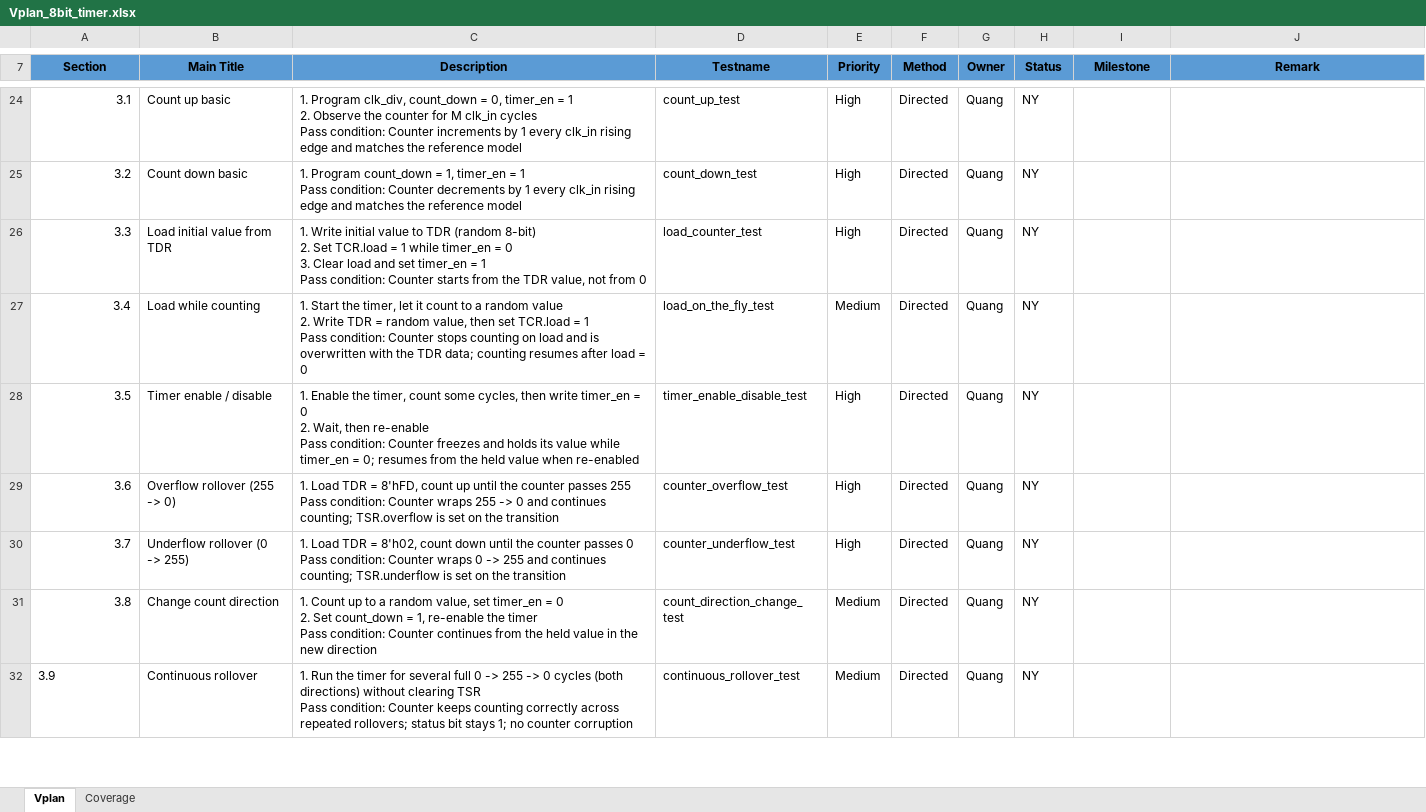
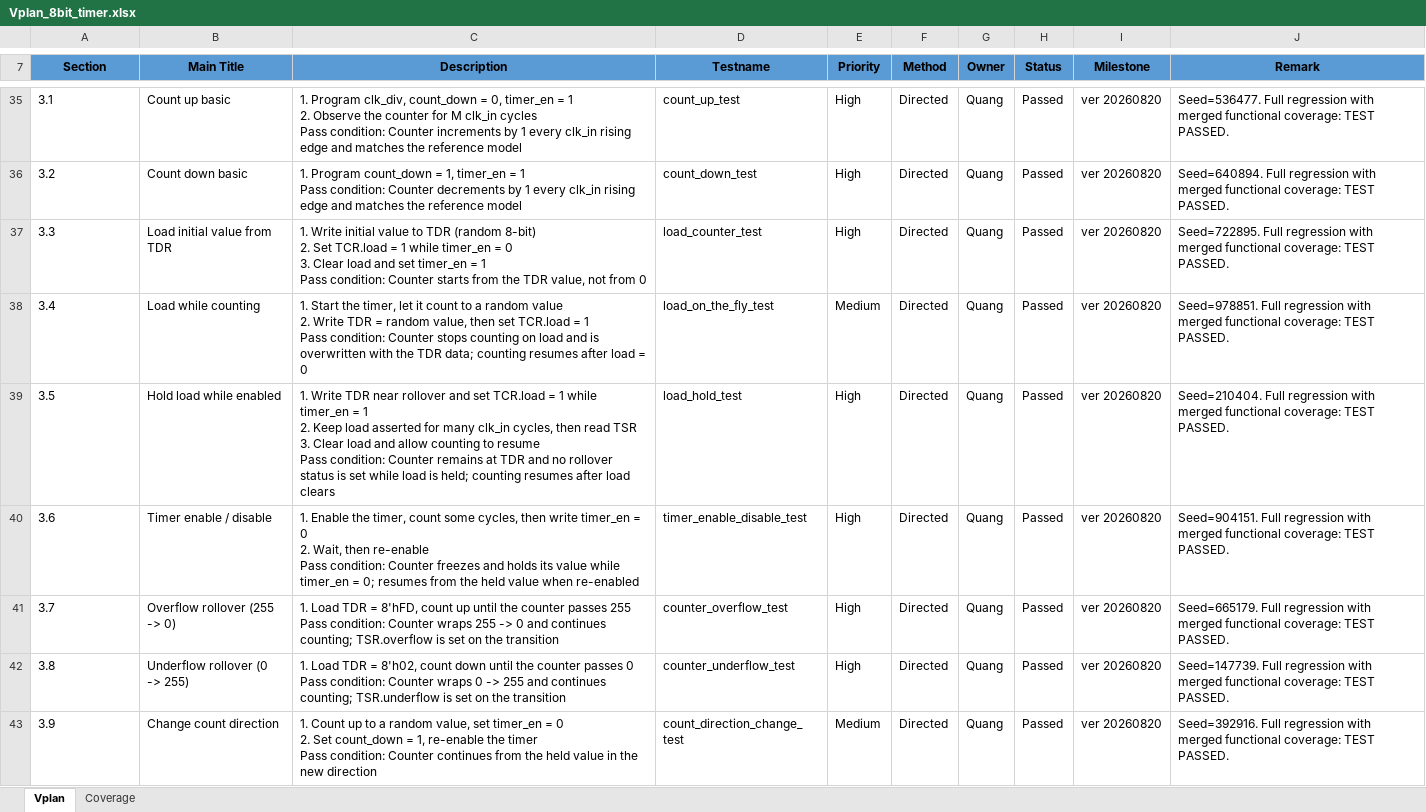
Before and after one commit to quang-tran0/ICTC-APB-8bit-Timer-Verification, an Excel workbook: Vplan_8bit_timer.xlsx, sheet Vplan, drawn as a sheet; only a part is shown, gaps mark what is left out; values as stored, in another font and other column widths than the file's, no borders; addresses are those after the commit; ↵ is a line break in a cell; the diff covers the shown part only; the diff names each change by its address in the sheet, - before the commit and + after, or states it on an @@ line.

```diff
--- a/Vplan_8bit_timer.xlsx (sheet Vplan)
+++ b/Vplan_8bit_timer.xlsx (sheet Vplan)
-A35:A42 alignment: right
+A35:A42 alignment: left
-H35:H43 (Status): NY
+H35:H43 (Status): Passed
-I35:I43 (Milestone): (empty)
+I35:I43 (Milestone): ver 20260820
-J35 (Remark): (empty)
+J35 (Remark): Seed=536477. Full regression with merged functional coverage: TEST PASSED.
-J36 (Remark): (empty)
+J36 (Remark): Seed=640894. Full regression with merged functional coverage: TEST PASSED.
-J37 (Remark): (empty)
+J37 (Remark): Seed=722895. Full regression with merged functional coverage: TEST PASSED.
-J38 (Remark): (empty)
+J38 (Remark): Seed=978851. Full regression with merged functional coverage: TEST PASSED.
-B39 (Main Title): Timer enable / disable
+B39 (Main Title): Hold load while enabled
-C39 (Description): 1. Enable the timer, count some cycles, then write timer_en = 0 ↵ 2. Wait, then re-enable ↵ Pass condition: Counter freezes and holds its value while timer_en = 0; resumes from the held value when re-enabled
+C39 (Description): 1. Write TDR near rollover and set TCR.load = 1 while timer_en = 1 ↵ 2. Keep load asserted for many clk_in cycles, then read TSR ↵ 3. Clear load and allow counting to resume ↵ Pass condition: Counter remains at TDR and no rollover status is set while load is held; counting resumes after load clears
-D39 (Testname): timer_enable_disable_test
+D39 (Testname): load_hold_test
-J39 (Remark): (empty)
+J39 (Remark): Seed=210404. Full regression with merged functional coverage: TEST PASSED.
-B40 (Main Title): Overflow rollover (255 -> 0)
+B40 (Main Title): Timer enable / disable
-C40 (Description): 1. Load TDR = 8'hFD, count up until the counter passes 255 ↵ Pass condition: Counter wraps 255 -> 0 and continues counting; TSR.overflow is set on the transition
+C40 (Description): 1. Enable the timer, count some cycles, then write timer_en = 0 ↵ 2. Wait, then re-enable ↵ Pass condition: Counter freezes and holds its value while timer_en = 0; resumes from the held value when re-enabled
-D40 (Testname): counter_overflow_test
+D40 (Testname): timer_enable_disable_test
-J40 (Remark): (empty)
+J40 (Remark): Seed=904151. Full regression with merged functional coverage: TEST PASSED.
-B41 (Main Title): Underflow rollover (0 -> 255)
+B41 (Main Title): Overflow rollover (255 -> 0)
-C41 (Description): …TDR = 8'h02, count down until the counter passes 0 ↵ Pass condition: Counter wraps 0 -> 255 and continues counting; TSR.underflow is set…
+C41 (Description): …TDR = 8'hFD, count up until the counter passes 255 ↵ Pass condition: Counter wraps 255 -> 0 and continues counting; TSR.overflow is set…
-D41 (Testname): counter_underflow_test
+D41 (Testname): counter_overflow_test
-J41 (Remark): (empty)
+J41 (Remark): Seed=665179. Full regression with merged functional coverage: TEST PASSED.
-B42 (Main Title): Change count direction
+B42 (Main Title): Underflow rollover (0 -> 255)
-C42 (Description): 1. Count up to a random value, set timer_en = 0 ↵ 2. Set count_down = 1, re-enable the timer ↵ Pass condition: Counter continues from the held value in the new direction
+C42 (Description): 1. Load TDR = 8'h02, count down until the counter passes 0 ↵ Pass condition: Counter wraps 0 -> 255 and continues counting; TSR.underflow is set on the transition
-D42 (Testname): count_direction_change_test
+D42 (Testname): counter_underflow_test
-E42 (Priority): Medium
+E42 (Priority): High
-J42 (Remark): (empty)
+J42 (Remark): Seed=147739. Full regression with merged functional coverage: TEST PASSED.
-B43 (Main Title): Continuous rollover
+B43 (Main Title): Change count direction
-C43 (Description): 1. Run the timer for several full 0 -> 255 -> 0 cycles (both directions) without clearing TSR ↵ Pass condition: Counter keeps counting correctly across repeated rollovers; status bit stays 1; no counter corruption
+C43 (Description): 1. Count up to a random value, set timer_en = 0 ↵ 2. Set count_down = 1, re-enable the timer ↵ Pass condition: Counter continues from the held value in the new direction
-D43 (Testname): continuous_rollover_test
+D43 (Testname): count_direction_change_test
-J43 (Remark): (empty)
+J43 (Remark): Seed=392916. Full regression with merged functional coverage: TEST PASSED.
```
Also changed, not shown: 29 added rows, 3 removed rows, 116 edited cells and cell formats elsewhere in this sheet, sheet Coverage, formulas that keep their value, 21 other files.
